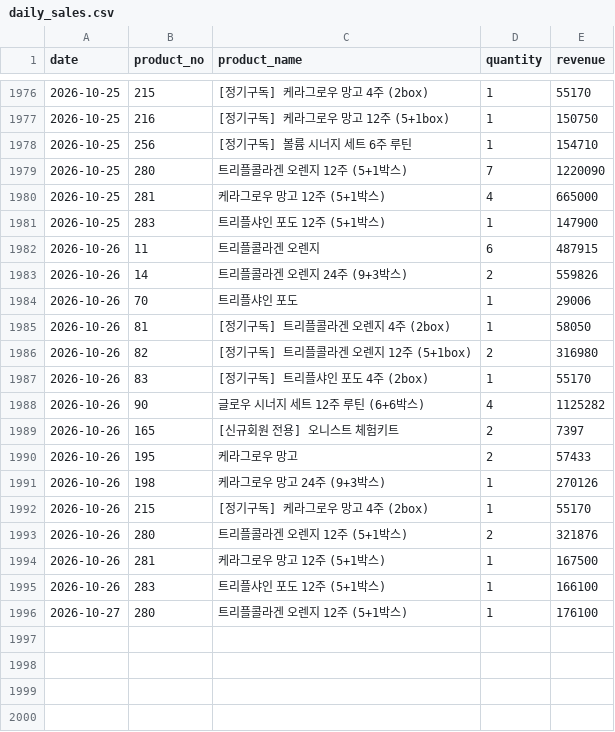
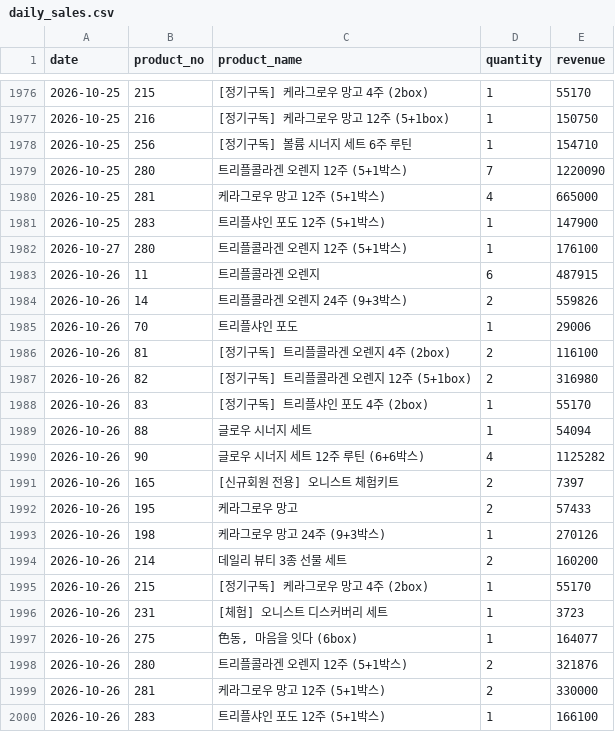
Before and after one commit to kaioh1010/cafe24-tracker, a CSV file: data/daily_sales.csv, drawn as a sheet; only a part is shown, gaps mark what is left out.

```diff
--- a/data/daily_sales.csv
+++ b/data/daily_sales.csv
@@ -1981,2 +1981,3 @@ date,product_no,product_name,quantity,revenue
 2026-10-25,283,트리플샤인 포도 12주 (5+1박스),1,147900
+2026-10-27,280,트리플콜라겐 오렌지 12주 (5+1박스),1,176100
 2026-10-26,11,트리플콜라겐 오렌지,6,487915
@@ -1984,5 +1985,6 @@ date,product_no,product_name,quantity,revenue
 2026-10-26,70,트리플샤인 포도,1,29006
-2026-10-26,81,[정기구독] 트리플콜라겐 오렌지 4주 (2box),1,58050
+2026-10-26,81,[정기구독] 트리플콜라겐 오렌지 4주 (2box),2,116100
 2026-10-26,82,[정기구독] 트리플콜라겐 오렌지 12주 (5+1box),2,316980
 2026-10-26,83,[정기구독] 트리플샤인 포도 4주 (2box),1,55170
+2026-10-26,88,글로우 시너지 세트,1,54094
 2026-10-26,90,글로우 시너지 세트  12주 루틴 (6+6박스),4,1125282
@@ -1991,6 +1993,8 @@ date,product_no,product_name,quantity,revenue
 2026-10-26,198,케라그로우 망고 24주 (9+3박스),1,270126
+2026-10-26,214,데일리 뷰티 3종 선물 세트,2,160200
 2026-10-26,215,[정기구독] 케라그로우 망고 4주 (2box),1,55170
+2026-10-26,231,[체험] 오니스트 디스커버리 세트,1,3723
+2026-10-26,275,"色동, 마음을 잇다 (6box)",1,164077
 2026-10-26,280,트리플콜라겐 오렌지 12주 (5+1박스),2,321876
-2026-10-26,281,케라그로우 망고 12주 (5+1박스),1,167500
+2026-10-26,281,케라그로우 망고 12주 (5+1박스),2,330000
 2026-10-26,283,트리플샤인 포도 12주 (5+1박스),1,166100
-2026-10-27,280,트리플콜라겐 오렌지 12주 (5+1박스),1,176100
```
Also changed, not shown: data/daily_first_products.csv, data/daily_summary.csv.
